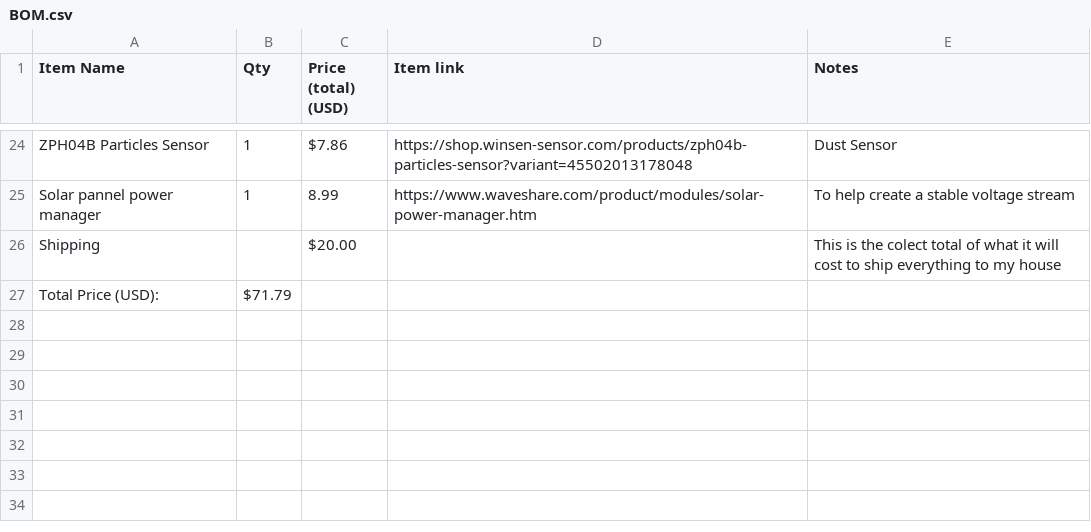
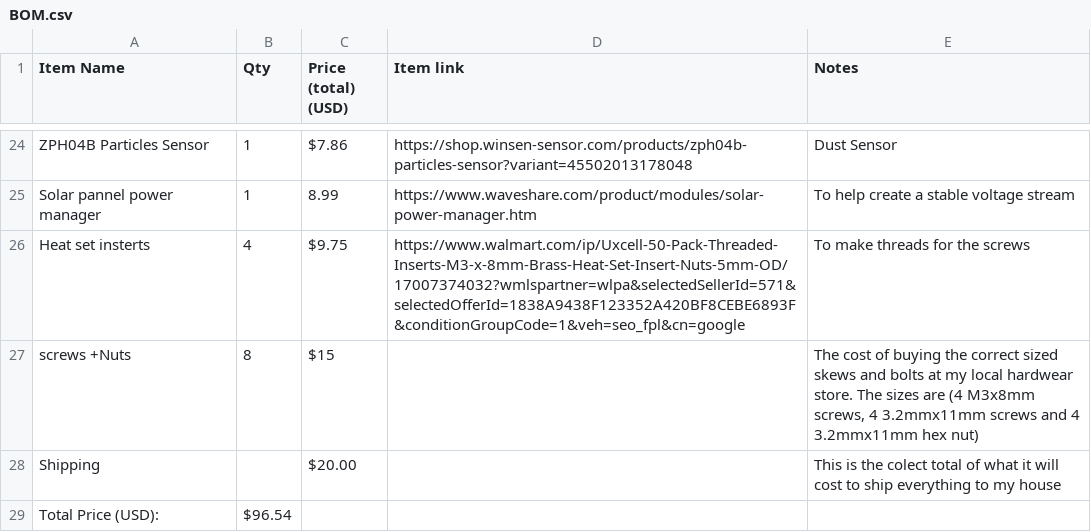
Before and after one commit to omarmushtaq-create/BEACON, a CSV file: BOM.csv, drawn as a sheet; only a part is shown, gaps mark what is left out; addresses are those after the commit; the diff names each change by its address in the sheet, - before the commit and + after, or states it on an @@ line.

```diff
--- a/BOM.csv
+++ b/BOM.csv
+row 26: Heat set insterts | 4 | $9.75 | https://www.walmart.com/ip/Uxcell-50-Pack-Threaded-Inserts-M3-x-8mm-Brass-Heat-Set-Insert-Nuts-5mm-OD/17007374032?wmlspartner=wlpa&selectedSellerId=571&selectedOfferId=1838A9438F123352A420BF8CEBE6893F&conditionGroupCode=1&veh=seo_fpl&cn=google | To make threads for the screws
+row 27: screws +Nuts | 8 | $15 |  | The cost of buying the correct sized skews and bolts at my local hardwear store. The sizes are (4 M3x8mm screws, 4 3.2mmx11mm screws and 4 3.2mmx11mm hex nut)
-B29 (Qty): $71.79
+B29 (Qty): $96.54
```
Also changed, not shown: 3 other files.
